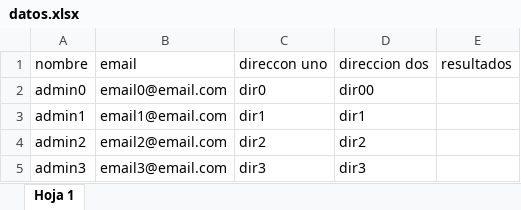
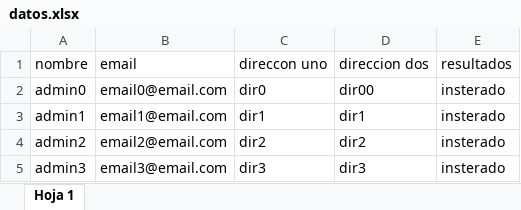
Before and after one commit to Frodinsky/Selenium-con-Python-Test-Qa-Automation, an Excel workbook: Manejar_Excel/datos.xlsx, sheet Hoja 1, drawn as a sheet; values as stored, in another font and other column widths than the file's, no borders; charts and pictures not drawn; the diff names each change by its address in the sheet, - before the commit and + after, or states it on an @@ line.

Commit message:
Llenando formulario desde hoja de calculo

```diff
--- a/Manejar_Excel/datos.xlsx (sheet Hoja 1)
+++ b/Manejar_Excel/datos.xlsx (sheet Hoja 1)
-E2:E5 (resultados): (empty)
+E2:E5 (resultados): insterado
```
Also changed, not shown: charts or pictures, 3 other files.
